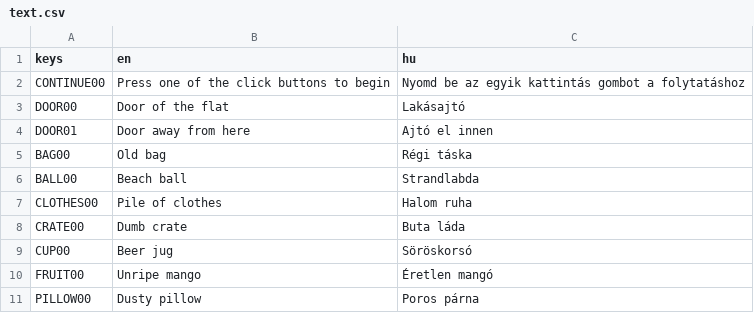
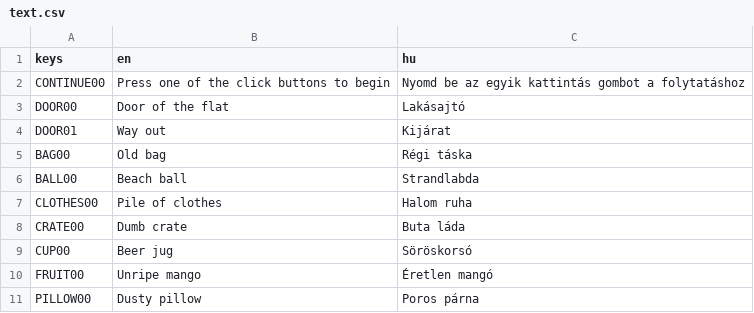
Before and after one commit to pinting/FreakShow, a CSV file: text.csv, drawn as a sheet; only a part is shown.

```diff
--- a/text.csv
+++ b/text.csv
@@ -3,3 +3,3 @@ CONTINUE00,"Press one of the click buttons to begin","Nyomd be az egyik kattint
 DOOR00,Door of the flat,Lakásajtó
-DOOR01,Door away from here,Ajtó el innen
+DOOR01,Way out,Kijárat
 BAG00,Old bag,Régi táska
```
Also changed, not shown: 5 other files.
